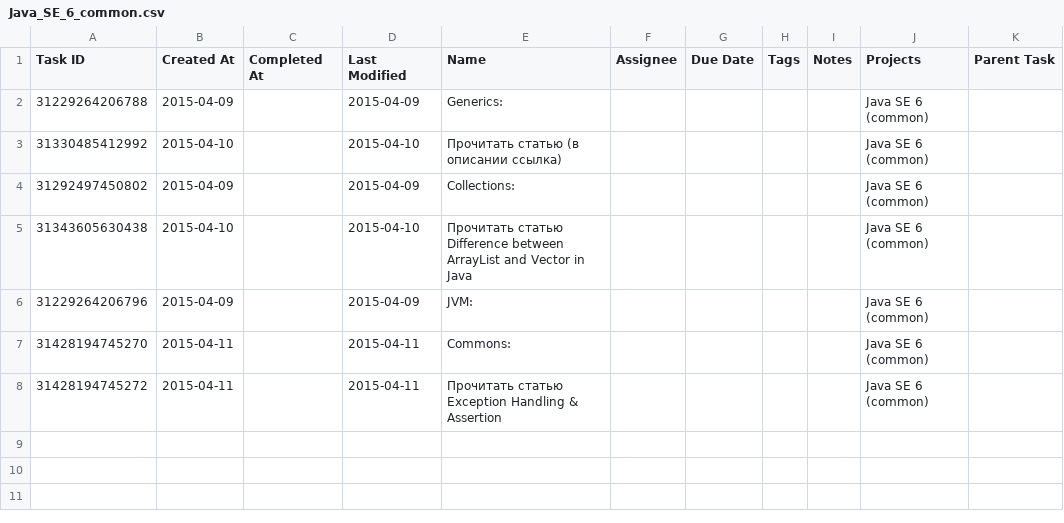
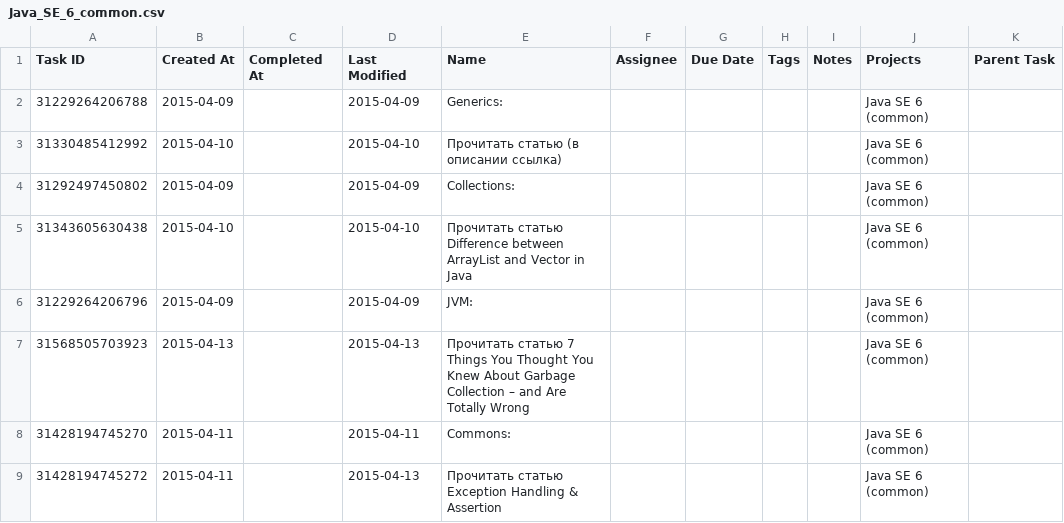
Before and after one commit to EugeneNik/progressApp, a CSV file: files/Java_SE_6_common.csv, drawn as a sheet.

```diff
--- a/files/Java_SE_6_common.csv
+++ b/files/Java_SE_6_common.csv
@@ -6,3 +6,4 @@ Task ID,Created At,Completed At,Last Modified,Name,Assignee,Due Date,Tags,Notes,
 31229264206796,2015-04-09,,2015-04-09,JVM:,,,,,Java SE 6 (common),
+31568505703923,2015-04-13,,2015-04-13,Прочитать статью 7 Things You Thought You Knew About Garbage Collection – and Are Totally Wrong,,,,,Java SE 6 (common),
 31428194745270,2015-04-11,,2015-04-11,Commons:,,,,,Java SE 6 (common),
-31428194745272,2015-04-11,,2015-04-11,Прочитать статью Exception Handling & Assertion,,,,,Java SE 6 (common),
+31428194745272,2015-04-11,,2015-04-13,Прочитать статью Exception Handling & Assertion,,,,,Java SE 6 (common),
```
Also changed, not shown: files/CI.csv, files/Java_EE_6.csv, 10 other files.
